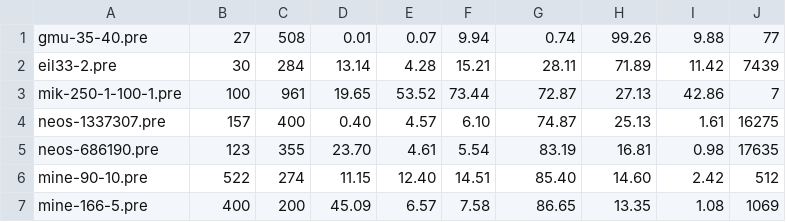
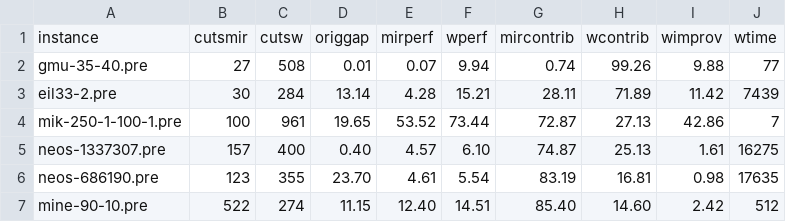
Before and after one commit to iSoron/multirow, a CSV file: onerow/benchmark/tables/gap.csv, drawn as a sheet; only a part is shown; the shorter side is filled out with more unchanged rows; the diff names each change by its address in the sheet, - before the commit and + after, or states it on an @@ line.

Commit message:
onerow: add table headers

```diff
--- a/onerow/benchmark/tables/gap.csv
+++ b/onerow/benchmark/tables/gap.csv
+row 1: instance | cutsmir | cutsw | origgap | mirperf | wperf | mircontrib | wcontrib | wimprov | wtime
```
Also changed, not shown: onerow/benchmark/tables/speed.csv, 1 other file.
